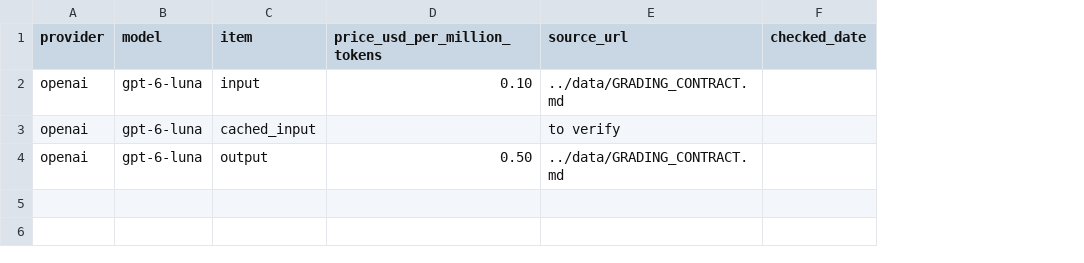
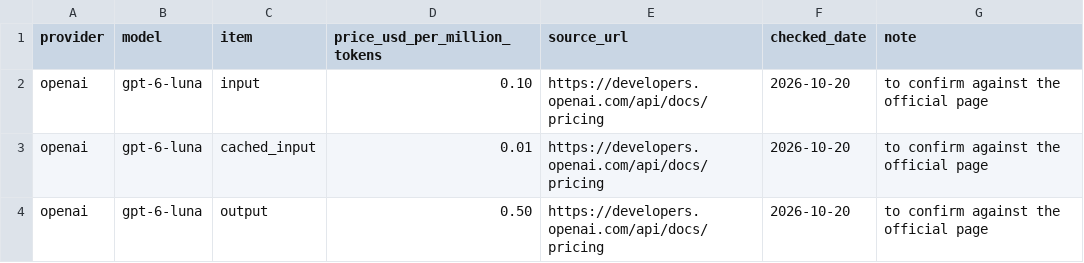
Before and after one commit to paolanegrin-stack/spotify-review-pipeline, a CSV file: cost/rates.csv, drawn as a sheet; the diff names each change by its address in the sheet, - before the commit and + after, or states it on an @@ line.

Commit message:
Step 10: prompt cleanup, confirmed rates, schema-error handling

```diff
--- a/cost/rates.csv
+++ b/cost/rates.csv
+column G (note), rows 2-4: all to confirm against the official page
-E2 (source_url): ../data/GRADING_CONTRACT.md
+E2 (source_url): https://developers.openai.com/api/docs/pricing
-F2:F4 (checked_date): (empty)
+F2:F4 (checked_date): 2026-10-20
-D3 (price_usd_per_million_tokens): (empty)
+D3 (price_usd_per_million_tokens): 0.01
-E3 (source_url): to verify
+E3 (source_url): https://developers.openai.com/api/docs/pricing
-E4 (source_url): ../data/GRADING_CONTRACT.md
+E4 (source_url): https://developers.openai.com/api/docs/pricing
```
Also changed, not shown: 4 other files.
